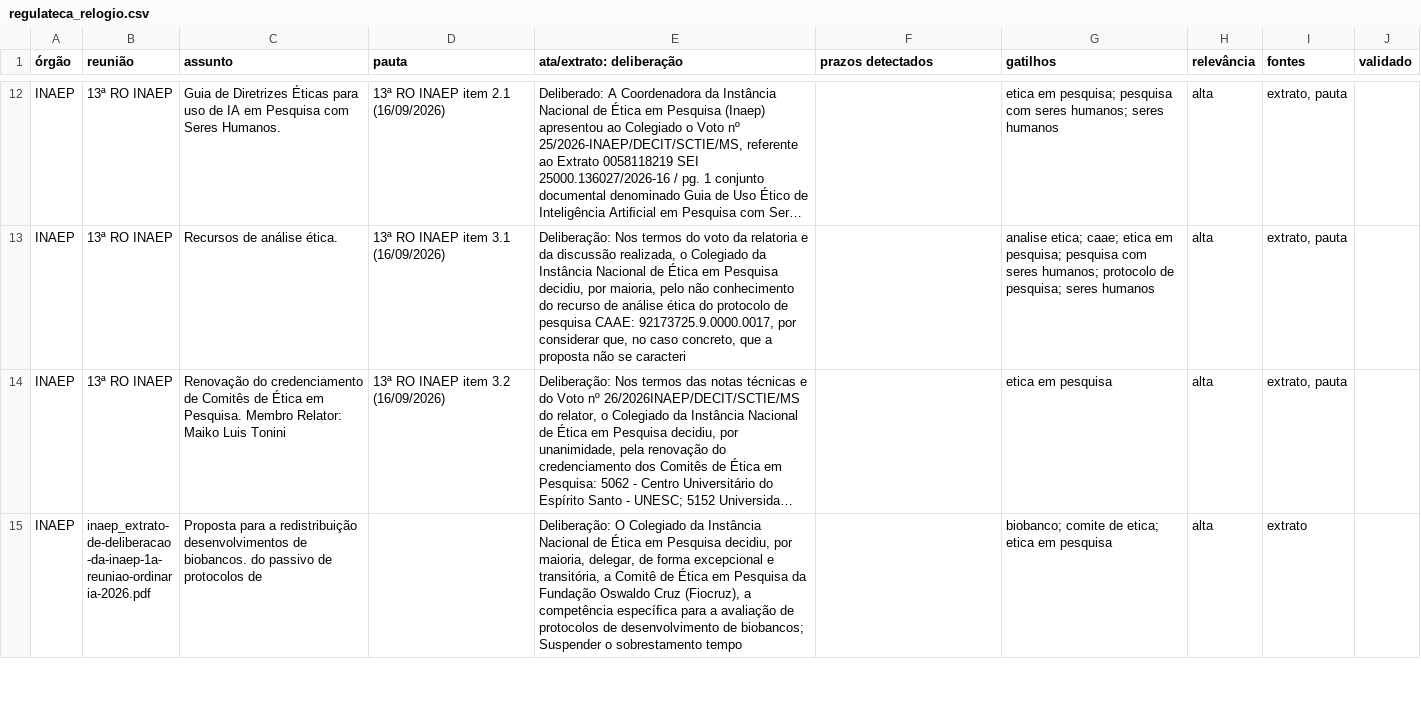
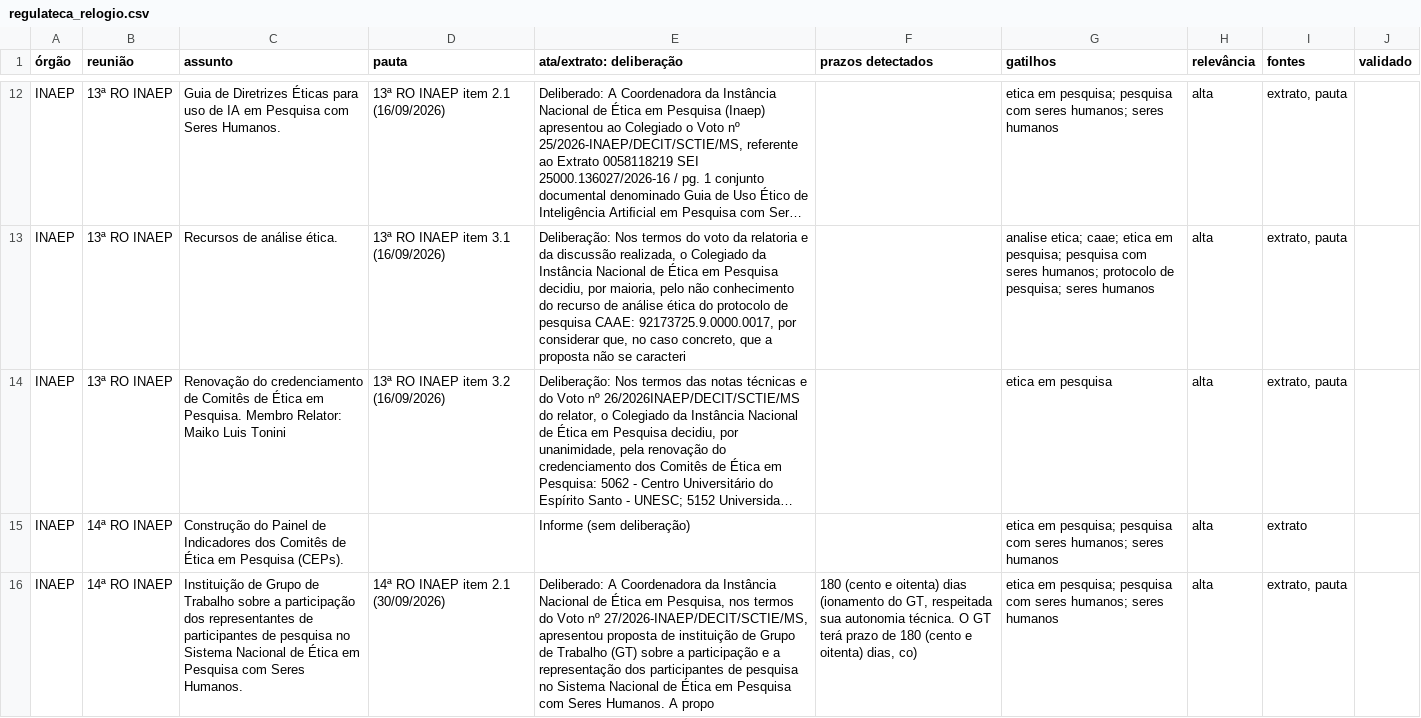
Before and after one commit to EduardaFonsecaBio/Regulateca, a CSV file: docs/regulateca_relogio.csv, drawn as a sheet; only a part is shown, gaps mark what is left out; the shorter side is filled out with more unchanged rows; long unchanged cells end in …; the diff covers the shown part only; the diff names each change by its address in the sheet, - before the commit and + after, or states it on an @@ line.

```diff
--- a/docs/regulateca_relogio.csv
+++ b/docs/regulateca_relogio.csv
+row 15: INAEP | 14ª RO INAEP | Construção do Painel de Indicadores dos Comitês de Ética em Pesquisa (CEPs). |  | Informe (sem deliberação) |  | etica em pesquisa; pesquisa com seres humanos; seres humanos | alta | extrato
+row 16: INAEP | 14ª RO INAEP | Instituição de Grupo de Trabalho sobre a participação dos representantes de participantes de pesquisa no Sistema Nacional de Ética em Pesquisa com Seres Humanos. | 14ª RO INAEP item 2.1 (30/09/2026) | Deliberado: A Coordenadora da Instância Nacional de Ética em Pesquisa, nos termos do Voto nº 27/2026-INAEP/DECIT/SCTIE/MS, apresentou proposta de instituição de Grupo de Trabalho (GT) sobre a participação e a representação dos participantes de pesquisa no Sistema Nacional de Ética em Pesquisa com Seres Humanos. A propo | 180 (cento e oitenta) dias (ionamento do GT, respeitada sua autonomia técnica. O GT terá prazo de 180 (cento e oitenta) dias, co) | etica em pesquisa; pesquisa com seres humanos; seres humanos | alta | extrato, pauta
```
Also changed, not shown: 1 added row and 2 removed rows elsewhere in this file, docs/regulateca_itens.csv, 3 other files.
